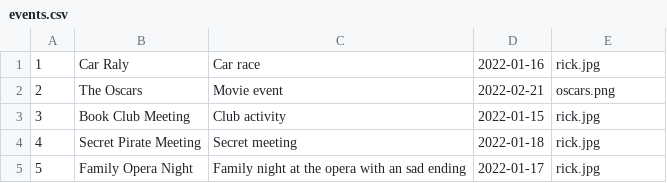
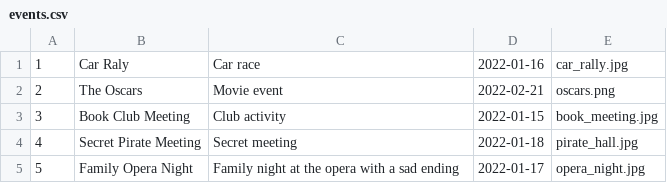
Before and after one commit to paul-maga-pm/space_book, a CSV file: data/csv/events.csv, drawn as a sheet.

```diff
--- a/data/csv/events.csv
+++ b/data/csv/events.csv
@@ -1,5 +1,5 @@
-1,Car Raly,Car race,2022-01-16,rick.jpg
+1,Car Raly,Car race,2022-01-16,car_rally.jpg
 2,The Oscars,Movie event,2022-02-21,oscars.png
-3,Book Club Meeting,Club activity,2022-01-15,rick.jpg
-4,Secret Pirate Meeting,Secret meeting,2022-01-18,rick.jpg
-5,Family Opera Night,Family night at the opera with an sad ending,2022-01-17,rick.jpg
+3,Book Club Meeting,Club activity,2022-01-15,book_meeting.jpg
+4,Secret Pirate Meeting,Secret meeting,2022-01-18,pirate_hall.jpg
+5,Family Opera Night,Family night at the opera with a sad ending,2022-01-17,opera_night.jpg
```
Also changed, not shown: data/csv/users.csv, 13 other files.
